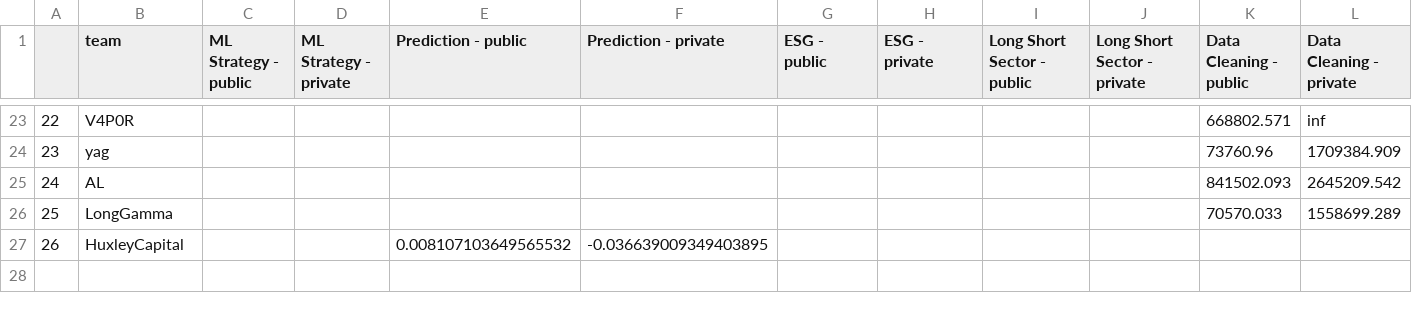
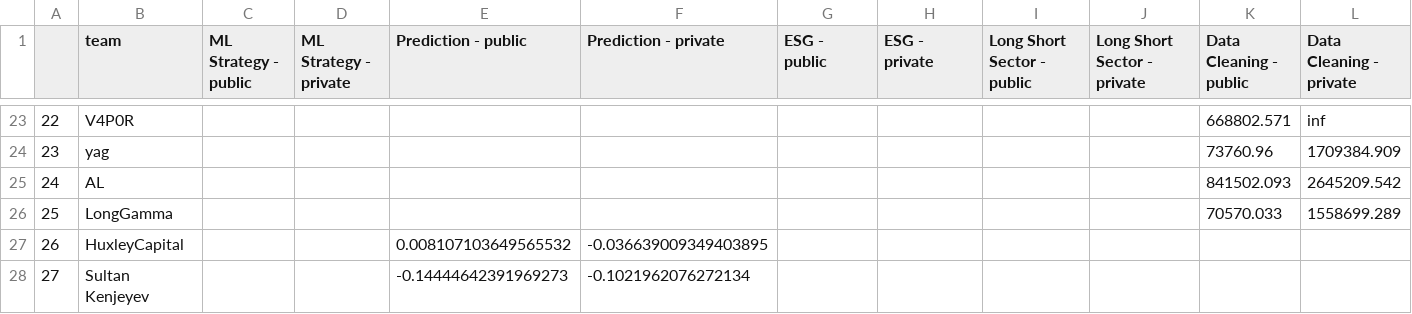
Before and after one commit to algotradingsoc/leaderboard, a CSV file: result.csv, drawn as a sheet; only a part is shown, gaps mark what is left out; rows hold the shown columns only; the diff names each change by its address in the sheet, - before the commit and + after, or states it on an @@ line.

Commit message:
Update result.csv

```diff
--- a/result.csv
+++ b/result.csv
+row 28: 27 | Sultan Kenjeyev |  |  | -0.14444642391969273 | -0.1021962076272134
```
